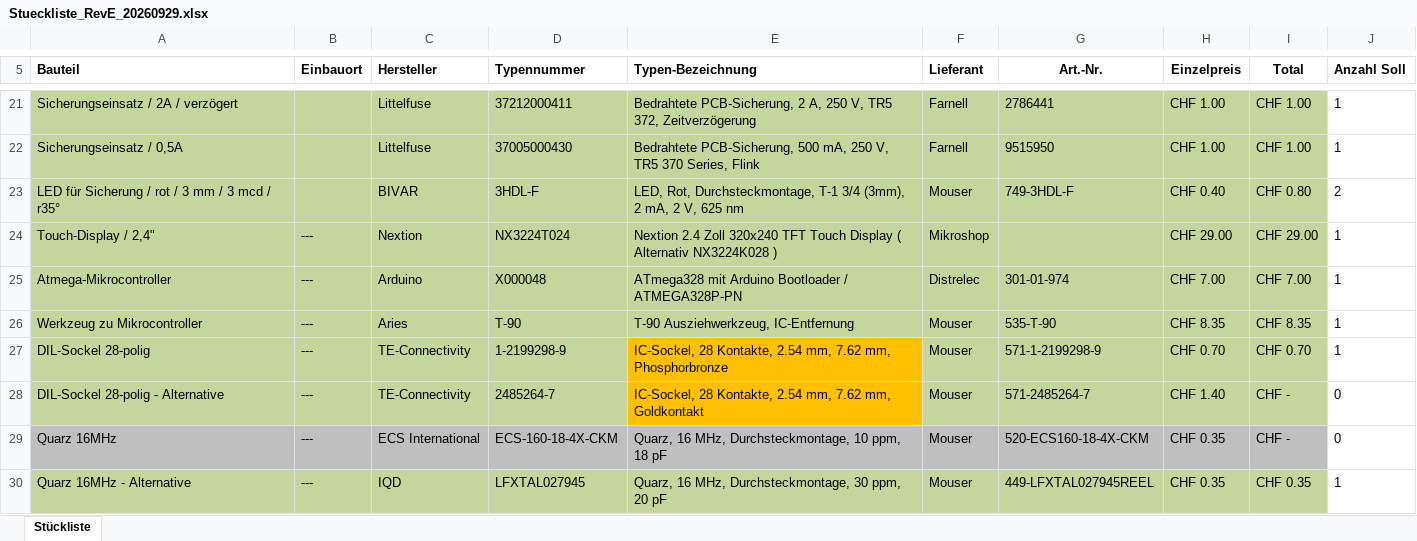
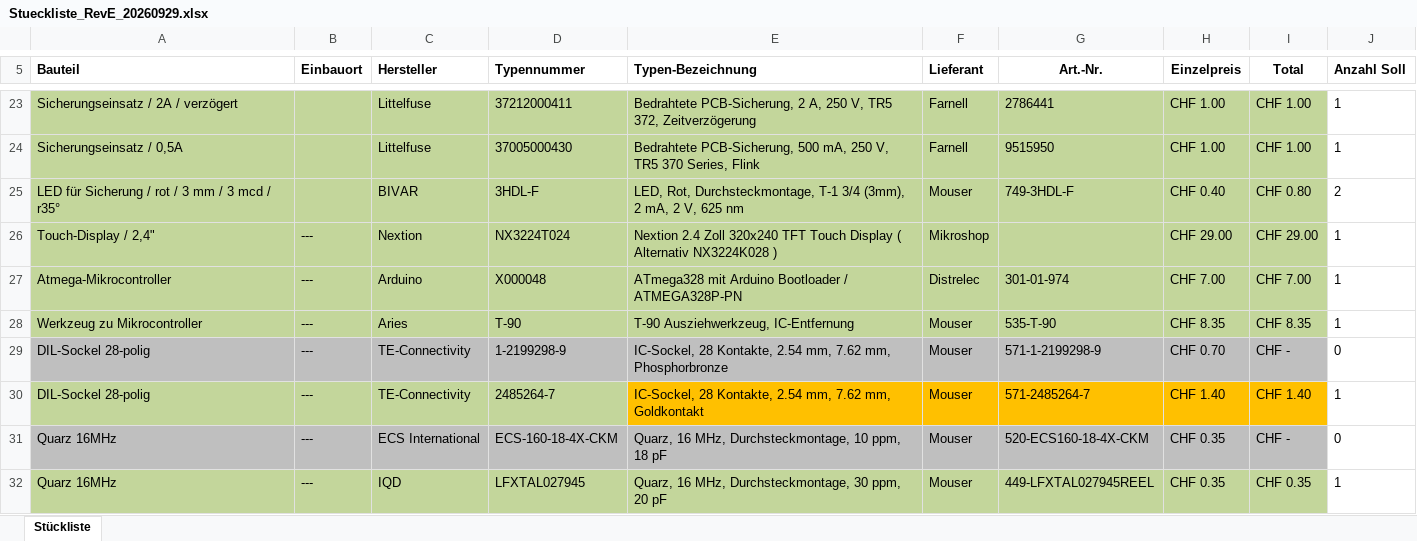
Before and after one commit to VaterAbraham78/ChickenGateSystem, an Excel workbook: Unterlagen/Stueckliste_RevE_20260929.xlsx, sheet Stückliste, drawn as a sheet; only a part is shown, gaps mark what is left out; values as stored, in another font and other column widths than the file's, no borders; conditional formats not drawn; addresses are those after the commit; the diff covers the shown part only; the diff names each change by its address in the sheet, - before the commit and + after, or states it on an @@ line.

```diff
--- a/Unterlagen/Stueckliste_RevE_20260929.xlsx (sheet Stückliste)
+++ b/Unterlagen/Stueckliste_RevE_20260929.xlsx (sheet Stückliste)
-A29:D29 fill: #C3D69B
+A29:D29 fill: #BFBFBF
-E29 fill: #FFC000
+E29 fill: #BFBFBF
-F29:I29 fill: #C3D69B
+F29:I29 fill: #BFBFBF
-I29 (Total): CHF 0.70
+I29 (Total): CHF -
-J29 (Anzahl Soll): 1
+J29 (Anzahl Soll): 0
-A30 (Bauteil): DIL-Sockel 28-polig - Alternative
+A30 (Bauteil): DIL-Sockel 28-polig
-F30:I30 fill: #C3D69B
+F30:I30 fill: #FFC000
-I30 (Total): CHF -
+I30 (Total): CHF 1.40
-J30 (Anzahl Soll): 0
+J30 (Anzahl Soll): 1
-A32 (Bauteil): Quarz 16MHz - Alternative
+A32 (Bauteil): Quarz 16MHz
```
Also changed, not shown: 3 added rows, 1 removed row, 8 edited cells and cell formats elsewhere in this sheet, formulas that keep their value, 2 other files.
